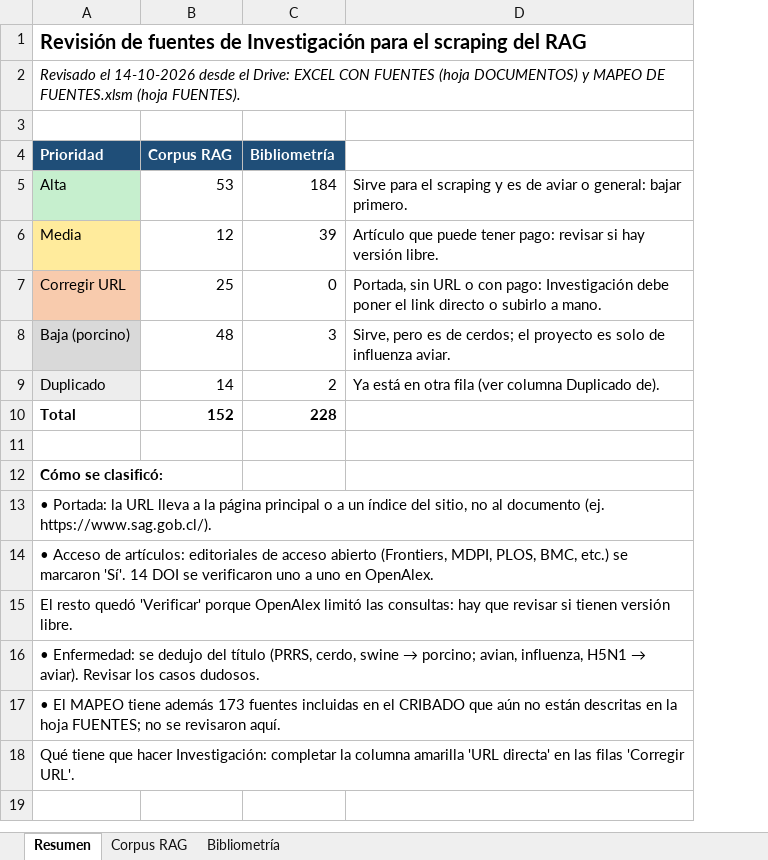
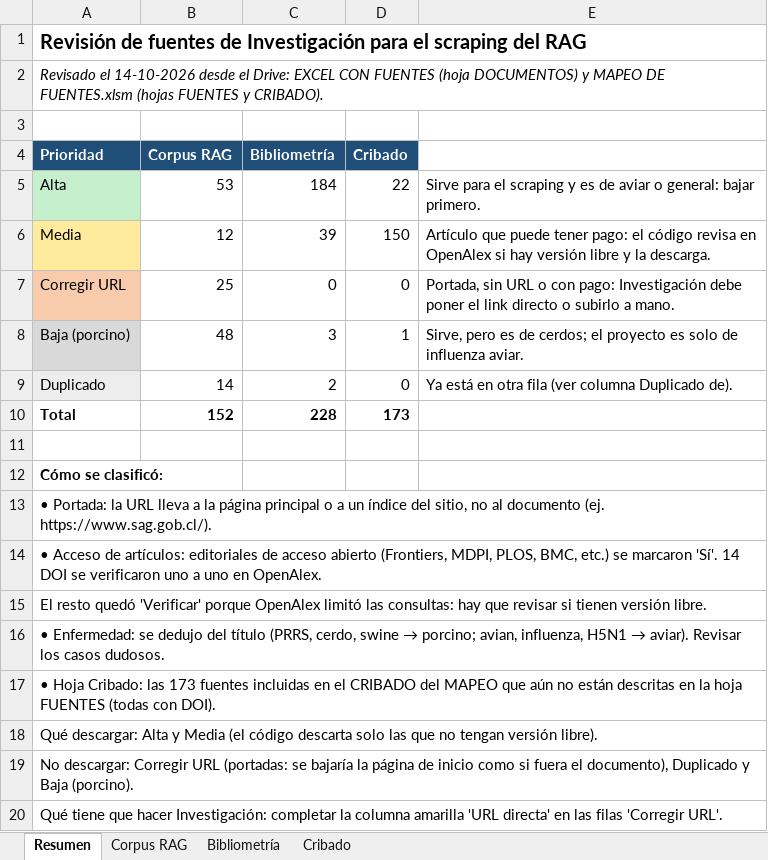
Before and after one commit to Paz0422/vet-agent-pia3, an Excel workbook: corpus/fuentes/Revision_fuentes_scraping_PIA3.xlsx, sheet Resumen, drawn as a sheet; values as stored, in another font and other column widths than the file's, no borders; addresses are those after the commit; the diff names each change by its address in the sheet, - before the commit and + after, or states it on an @@ line.

Commit message:
Actualiza Excel de revisión con hoja Cribado

```diff
--- a/corpus/fuentes/Revision_fuentes_scraping_PIA3.xlsx (sheet Resumen)
+++ b/corpus/fuentes/Revision_fuentes_scraping_PIA3.xlsx (sheet Resumen)
+sheet tab: Cribado
+column D (Cribado), rows 5-10: 22 | 150 | 0 | 1 | 0 | 173
-A2 (Prioridad): …DE FUENTES.xlsm (hoja FUENTES).
+A2 (Prioridad): …DE FUENTES.xlsm (hojas FUENTES y CRIBADO).
-E6: …tener pago: revisar si hay versión libre.
+E6: …tener pago: el código revisa en OpenAlex si hay versión libre y la descarga.
-A17 (Prioridad): • El MAPEO tiene además 173 fuentes incluidas en el CRIBADO que aún no están descritas en la hoja FUENTES; no se revisaron aquí.
+A17 (Prioridad): • Hoja Cribado: las 173 fuentes incluidas en el CRIBADO del MAPEO que aún no están descritas en la hoja FUENTES (todas con DOI).
+row 18: Qué descargar: Alta y Media (el código descarta solo las que no tengan versión libre).
+row 19: No descargar: Corregir URL (portadas: se bajaría la página de inicio como si fuera el documento), Duplicado y Baja (porcino).
```
Also changed, not shown: charts or pictures.
